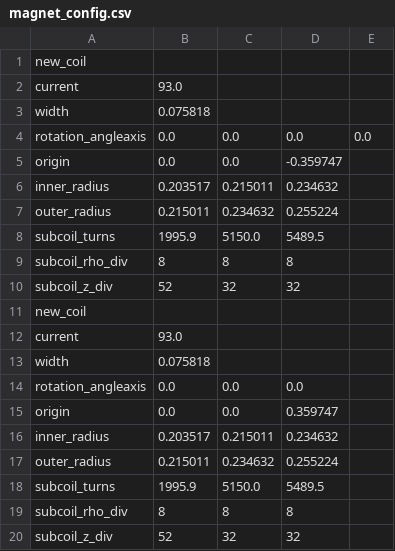
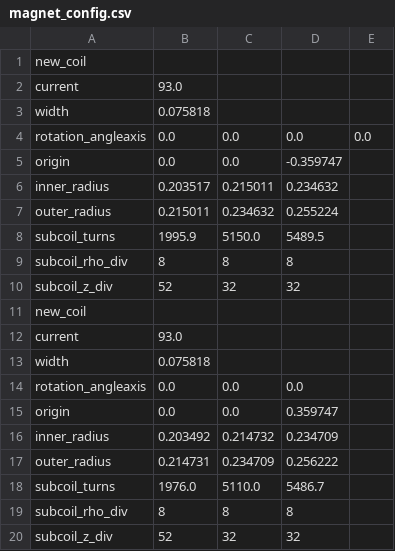
Before and after one commit to greenspaceexplorer/HELIX_Magnet, a CSV file: magnet_config.csv, drawn as a sheet.

Commit message:
Added testing programs for c++ and fortran magnet codes

```diff
--- a/magnet_config.csv
+++ b/magnet_config.csv
@@ -15,5 +15,5 @@ rotation_angleaxis,0.0,0.0,0.0
 origin,0.0,0.0,0.359747
-inner_radius,0.203517,0.215011,0.234632
-outer_radius,0.215011,0.234632,0.255224
-subcoil_turns,1995.9,5150.0,5489.5
+inner_radius,0.203492,0.214732,0.234709
+outer_radius,0.214731,0.234709,0.256222
+subcoil_turns,1976.0,5110.0,5486.7
 subcoil_rho_div,8,8,8
```
Also changed, not shown: 14 other files.
